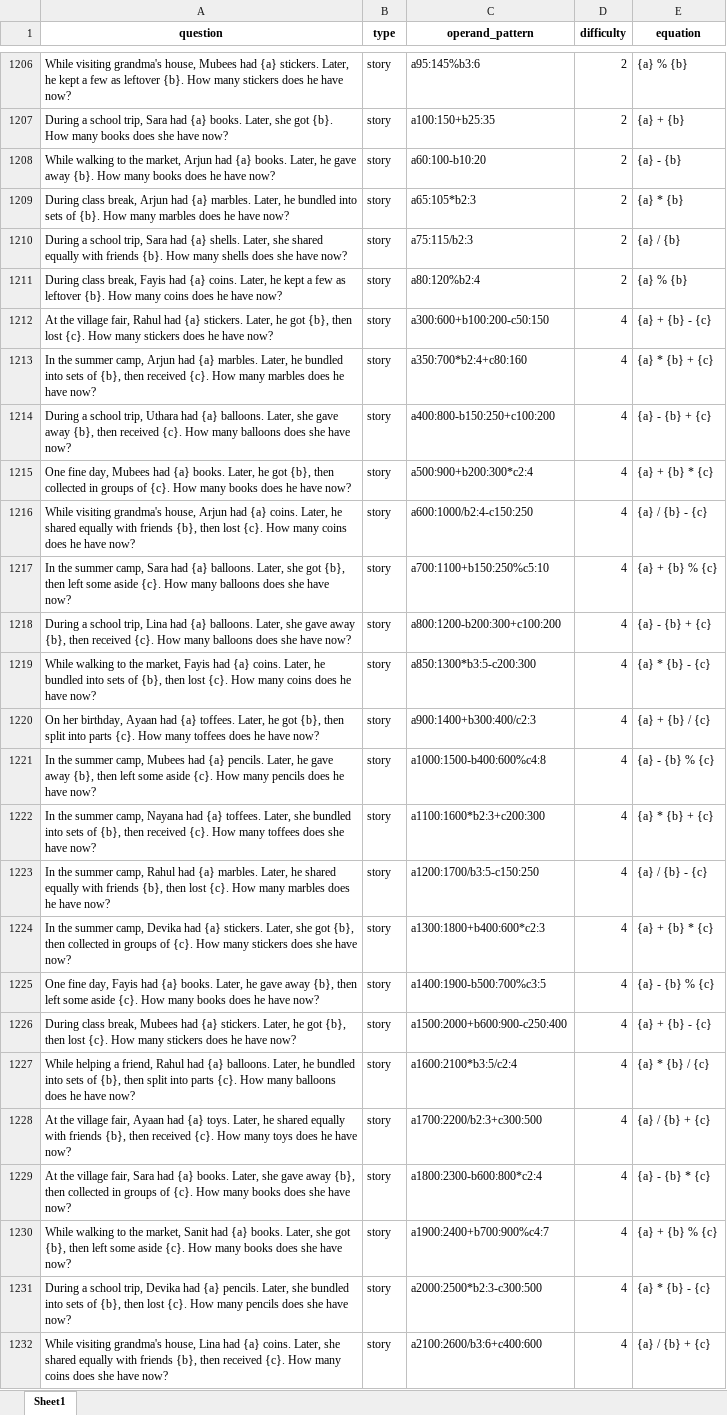
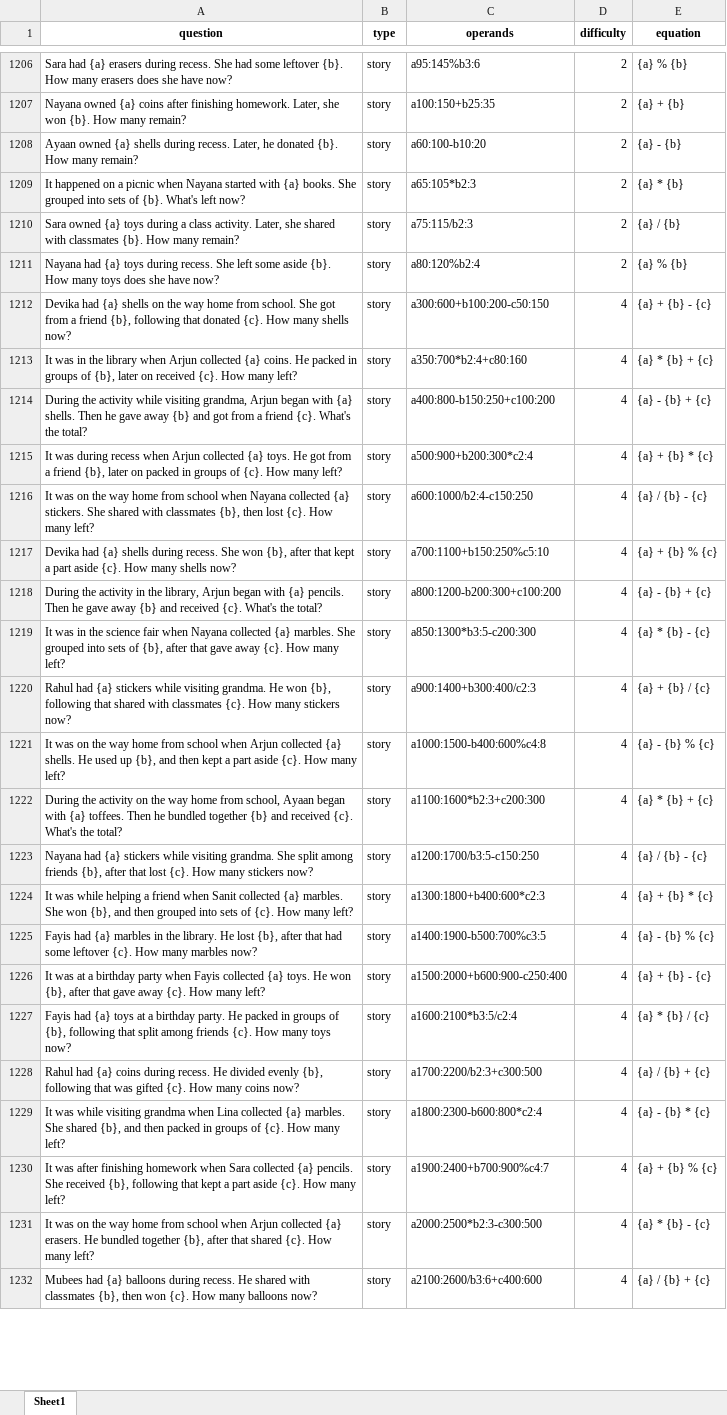
Before and after one commit to fayismohd123/Question-generator, an Excel workbook: generated_questions.xlsx, sheet Sheet1, drawn as a sheet; only a part is shown, gaps mark what is left out; values as stored, in another font and other column widths than the file's, no borders; the diff covers the shown part only; the diff names each change by its address in the sheet, - before the commit and + after, or states it on an @@ line.

```diff
--- a/generated_questions.xlsx (sheet Sheet1)
+++ b/generated_questions.xlsx (sheet Sheet1)
-C1: operand_pattern
+C1: operands
-A1206 (question): While visiting grandma's house, Mubees had {a} stickers. Later, he kept a few as leftover {b}. How many stickers does he have now?
+A1206 (question): Sara had {a} erasers during recess. She had some leftover {b}. How many erasers does she have now?
-A1207 (question): During a school trip, Sara had {a} books. Later, she got {b}. How many books does she have now?
+A1207 (question): Nayana owned {a} coins after finishing homework. Later, she won {b}. How many remain?
-A1208 (question): While walking to the market, Arjun had {a} books. Later, he gave away {b}. How many books does he have now?
+A1208 (question): Ayaan owned {a} shells during recess. Later, he donated {b}. How many remain?
-A1209 (question): During class break, Arjun had {a} marbles. Later, he bundled into sets of {b}. How many marbles does he have now?
+A1209 (question): It happened on a picnic when Nayana started with {a} books. She grouped into sets of {b}. What's left now?
-A1210 (question): During a school trip, Sara had {a} shells. Later, she shared equally with friends {b}. How many shells does she have now?
+A1210 (question): Sara owned {a} toys during a class activity. Later, she shared with classmates {b}. How many remain?
-A1211 (question): During class break, Fayis had {a} coins. Later, he kept a few as leftover {b}. How many coins does he have now?
+A1211 (question): Nayana had {a} toys during recess. She left some aside {b}. How many toys does she have now?
-A1212 (question): At the village fair, Rahul had {a} stickers. Later, he got {b}, then lost {c}. How many stickers does he have now?
+A1212 (question): Devika had {a} shells on the way home from school. She got from a friend {b}, following that donated {c}. How many shells now?
-A1213 (question): In the summer camp, Arjun had {a} marbles. Later, he bundled into sets of {b}, then received {c}. How many marbles does he have now?
+A1213 (question): It was in the library when Arjun collected {a} coins. He packed in groups of {b}, later on received {c}. How many left?
-A1214 (question): During a school trip, Uthara had {a} balloons. Later, she gave away {b}, then received {c}. How many balloons does she have now?
+A1214 (question): During the activity while visiting grandma, Arjun began with {a} shells. Then he gave away {b} and got from a friend {c}. What's the total?
-A1215 (question): One fine day, Mubees had {a} books. Later, he got {b}, then collected in groups of {c}. How many books does he have now?
+A1215 (question): It was during recess when Arjun collected {a} toys. He got from a friend {b}, later on packed in groups of {c}. How many left?
-A1216 (question): While visiting grandma's house, Arjun had {a} coins. Later, he shared equally with friends {b}, then lost {c}. How many coins does he have now?
+A1216 (question): It was on the way home from school when Nayana collected {a} stickers. She shared with classmates {b}, then lost {c}. How many left?
-A1217 (question): In the summer camp, Sara had {a} balloons. Later, she got {b}, then left some aside {c}. How many balloons does she have now?
+A1217 (question): Devika had {a} shells during recess. She won {b}, after that kept a part aside {c}. How many shells now?
-A1218 (question): During a school trip, Lina had {a} balloons. Later, she gave away {b}, then received {c}. How many balloons does she have now?
+A1218 (question): During the activity in the library, Arjun began with {a} pencils. Then he gave away {b} and received {c}. What's the total?
-A1219 (question): While walking to the market, Fayis had {a} coins. Later, he bundled into sets of {b}, then lost {c}. How many coins does he have now?
+A1219 (question): It was in the science fair when Nayana collected {a} marbles. She grouped into sets of {b}, after that gave away {c}. How many left?
-A1220 (question): On her birthday, Ayaan had {a} toffees. Later, he got {b}, then split into parts {c}. How many toffees does he have now?
+A1220 (question): Rahul had {a} stickers while visiting grandma. He won {b}, following that shared with classmates {c}. How many stickers now?
-A1221 (question): In the summer camp, Mubees had {a} pencils. Later, he gave away {b}, then left some aside {c}. How many pencils does he have now?
+A1221 (question): It was on the way home from school when Arjun collected {a} shells. He used up {b}, and then kept a part aside {c}. How many left?
-A1222 (question): In the summer camp, Nayana had {a} toffees. Later, she bundled into sets of {b}, then received {c}. How many toffees does she have now?
+A1222 (question): During the activity on the way home from school, Ayaan began with {a} toffees. Then he bundled together {b} and received {c}. What's the total?
-A1223 (question): In the summer camp, Rahul had {a} marbles. Later, he shared equally with friends {b}, then lost {c}. How many marbles does he have now?
+A1223 (question): Nayana had {a} stickers while visiting grandma. She split among friends {b}, after that lost {c}. How many stickers now?
-A1224 (question): In the summer camp, Devika had {a} stickers. Later, she got {b}, then collected in groups of {c}. How many stickers does she have now?
+A1224 (question): It was while helping a friend when Sanit collected {a} marbles. She won {b}, and then grouped into sets of {c}. How many left?
-A1225 (question): One fine day, Fayis had {a} books. Later, he gave away {b}, then left some aside {c}. How many books does he have now?
+A1225 (question): Fayis had {a} marbles in the library. He lost {b}, after that had some leftover {c}. How many marbles now?
-A1226 (question): During class break, Mubees had {a} stickers. Later, he got {b}, then lost {c}. How many stickers does he have now?
+A1226 (question): It was at a birthday party when Fayis collected {a} toys. He won {b}, after that gave away {c}. How many left?
-A1227 (question): While helping a friend, Rahul had {a} balloons. Later, he bundled into sets of {b}, then split into parts {c}. How many balloons does he have now?
+A1227 (question): Fayis had {a} toys at a birthday party. He packed in groups of {b}, following that split among friends {c}. How many toys now?
-A1228 (question): At the village fair, Ayaan had {a} toys. Later, he shared equally with friends {b}, then received {c}. How many toys does he have now?
+A1228 (question): Rahul had {a} coins during recess. He divided evenly {b}, following that was gifted {c}. How many coins now?
-A1229 (question): At the village fair, Sara had {a} books. Later, she gave away {b}, then collected in groups of {c}. How many books does she have now?
+A1229 (question): It was while visiting grandma when Lina collected {a} marbles. She shared {b}, and then packed in groups of {c}. How many left?
-A1230 (question): While walking to the market, Sanit had {a} books. Later, she got {b}, then left some aside {c}. How many books does she have now?
+A1230 (question): It was after finishing homework when Sara collected {a} pencils. She received {b}, following that kept a part aside {c}. How many left?
-A1231 (question): During a school trip, Devika had {a} pencils. Later, she bundled into sets of {b}, then lost {c}. How many pencils does she have now?
+A1231 (question): It was on the way home from school when Arjun collected {a} erasers. He bundled together {b}, after that shared {c}. How many left?
-A1232 (question): While visiting grandma's house, Lina had {a} coins. Later, she shared equally with friends {b}, then received {c}. How many coins does she have now?
+A1232 (question): Mubees had {a} balloons during recess. He shared with classmates {b}, then won {c}. How many balloons now?
```
Also changed, not shown: 123 edited cells elsewhere in this sheet, 1 other file.
